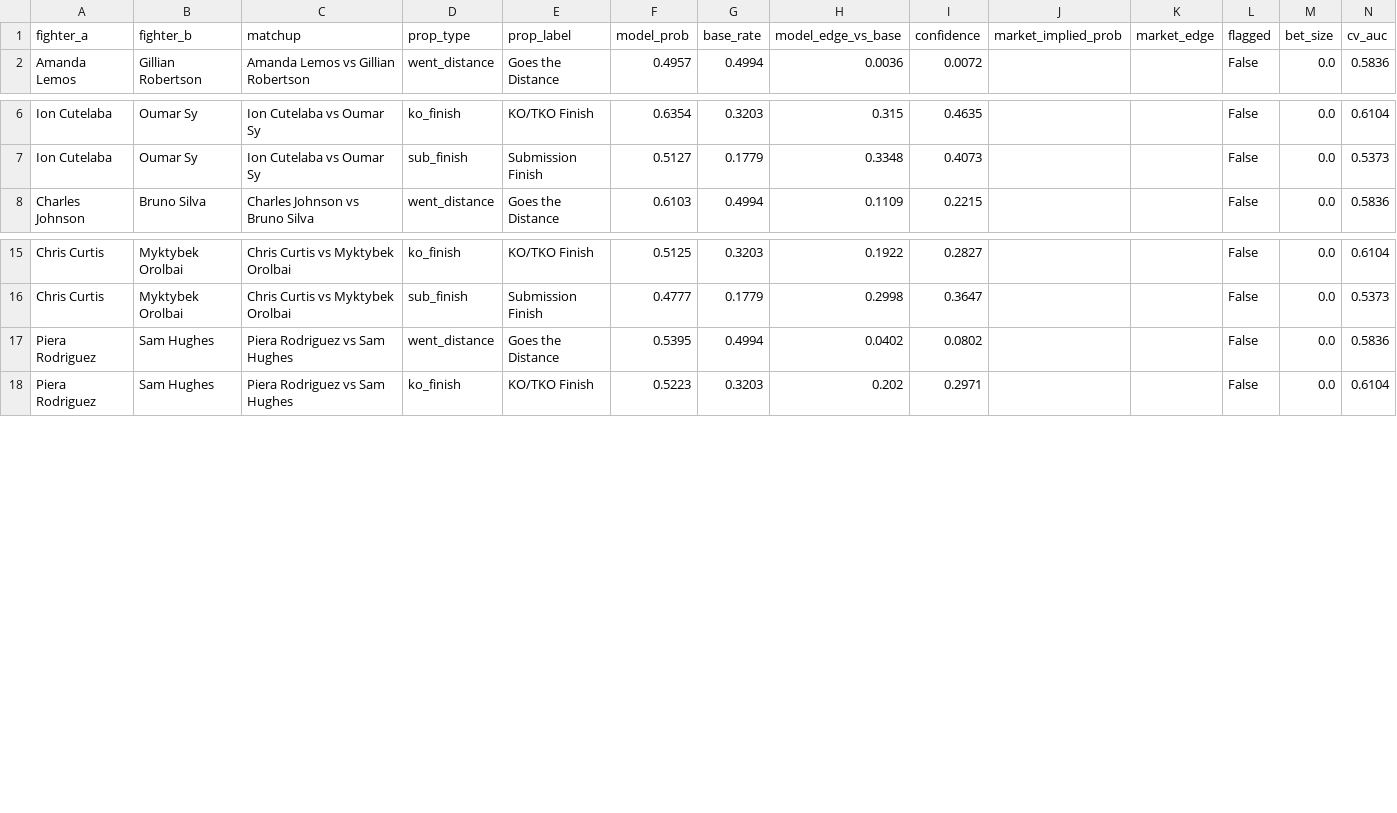
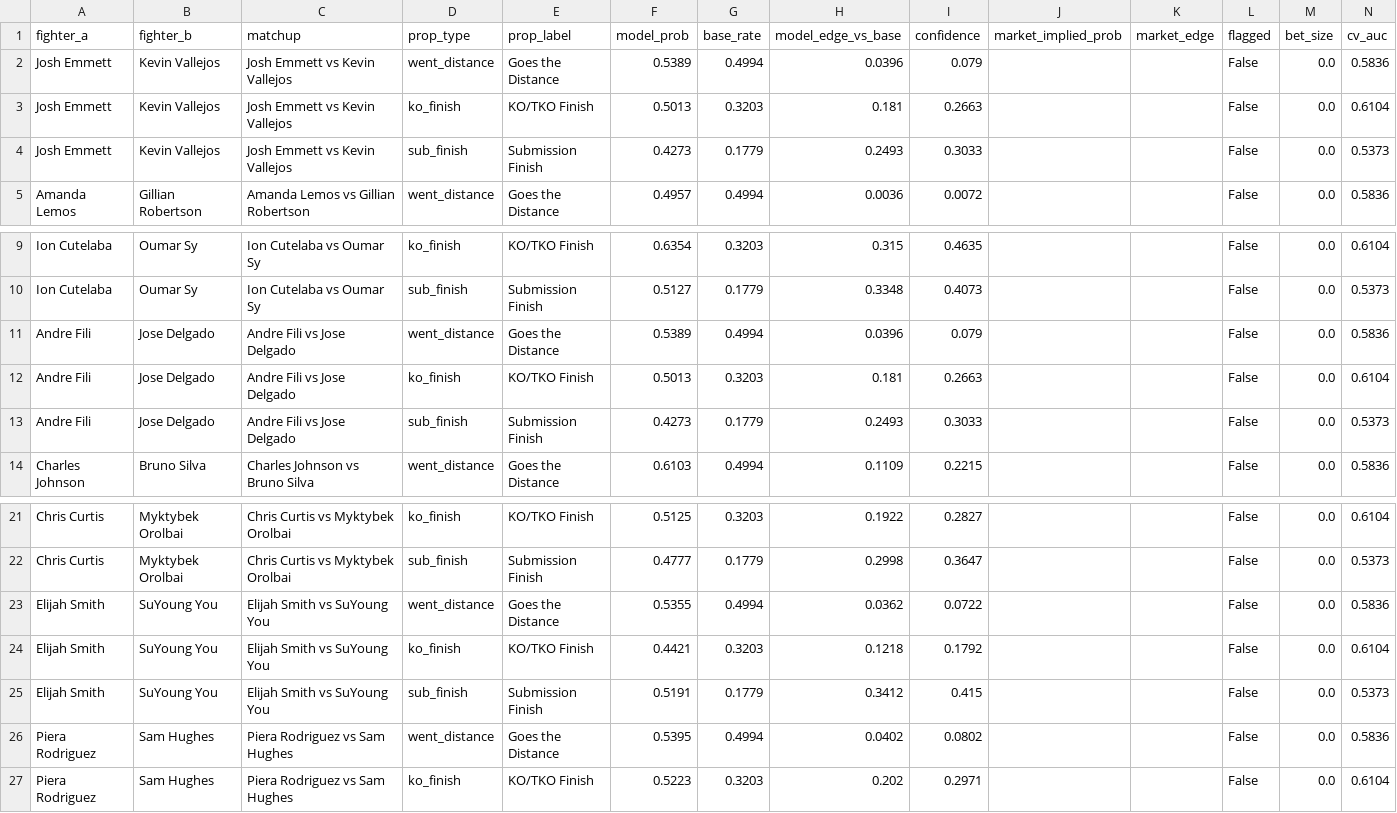
Before and after one commit to zwinship/OctaStats_UFC_Model_V2, a CSV file: predictions/v2_prop_recommendations_UFC_Fight_Night_Emmett_vs_Vallejos.csv, drawn as a sheet; only a part is shown, gaps mark what is left out.

Commit message:
V2 prop predictions: UFC Fight Night: Emmett vs. Vallejos — 2026-03-10

```diff
--- a/predictions/v2_prop_recommendations_UFC_Fight_Night_Emmett_vs_Vallejos.csv
+++ b/predictions/v2_prop_recommendations_UFC_Fight_Night_Emmett_vs_Vallejos.csv
@@ -1,2 +1,5 @@
 fighter_a,fighter_b,matchup,prop_type,prop_label,model_prob,base_rate,model_edge_vs_base,confidence,market_implied_prob,market_edge,flagged,bet_size,cv_auc
+Josh Emmett,Kevin Vallejos,Josh Emmett vs Kevin Vallejos,went_distance,Goes the Distance,0.5389,0.4994,0.0396,0.079,,,False,0.0,0.5836
+Josh Emmett,Kevin Vallejos,Josh Emmett vs Kevin Vallejos,ko_finish,KO/TKO Finish,0.5013,0.3203,0.181,0.2663,,,False,0.0,0.6104
+Josh Emmett,Kevin Vallejos,Josh Emmett vs Kevin Vallejos,sub_finish,Submission Finish,0.4273,0.1779,0.2493,0.3033,,,False,0.0,0.5373
 Amanda Lemos,Gillian Robertson,Amanda Lemos vs Gillian Robertson,went_distance,Goes the Distance,0.4957,0.4994,0.0036,0.0072,,,False,0.0,0.5836
@@ -7,2 +10,5 @@ Ion Cutelaba,Oumar Sy,Ion Cutelaba vs Oumar Sy,ko_finish,KO/TKO Finish,0.6354,0.
 Ion Cutelaba,Oumar Sy,Ion Cutelaba vs Oumar Sy,sub_finish,Submission Finish,0.5127,0.1779,0.3348,0.4073,,,False,0.0,0.5373
+Andre Fili,Jose Delgado,Andre Fili vs Jose Delgado,went_distance,Goes the Distance,0.5389,0.4994,0.0396,0.079,,,False,0.0,0.5836
+Andre Fili,Jose Delgado,Andre Fili vs Jose Delgado,ko_finish,KO/TKO Finish,0.5013,0.3203,0.181,0.2663,,,False,0.0,0.6104
+Andre Fili,Jose Delgado,Andre Fili vs Jose Delgado,sub_finish,Submission Finish,0.4273,0.1779,0.2493,0.3033,,,False,0.0,0.5373
 Charles Johnson,Bruno Silva,Charles Johnson vs Bruno Silva,went_distance,Goes the Distance,0.6103,0.4994,0.1109,0.2215,,,False,0.0,0.5836
@@ -16,2 +22,5 @@ Chris Curtis,Myktybek Orolbai,Chris Curtis vs Myktybek Orolbai,ko_finish,KO/TKO
 Chris Curtis,Myktybek Orolbai,Chris Curtis vs Myktybek Orolbai,sub_finish,Submission Finish,0.4777,0.1779,0.2998,0.3647,,,False,0.0,0.5373
+Elijah Smith,SuYoung You,Elijah Smith vs SuYoung You,went_distance,Goes the Distance,0.5355,0.4994,0.0362,0.0722,,,False,0.0,0.5836
+Elijah Smith,SuYoung You,Elijah Smith vs SuYoung You,ko_finish,KO/TKO Finish,0.4421,0.3203,0.1218,0.1792,,,False,0.0,0.6104
+Elijah Smith,SuYoung You,Elijah Smith vs SuYoung You,sub_finish,Submission Finish,0.5191,0.1779,0.3412,0.415,,,False,0.0,0.5373
 Piera Rodriguez,Sam Hughes,Piera Rodriguez vs Sam Hughes,went_distance,Goes the Distance,0.5395,0.4994,0.0402,0.0802,,,False,0.0,0.5836
```
